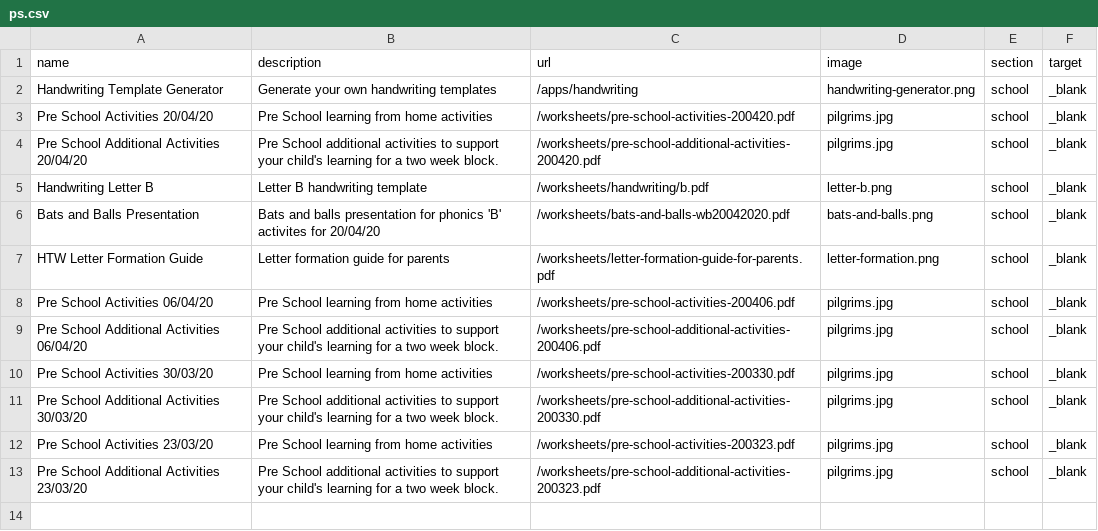
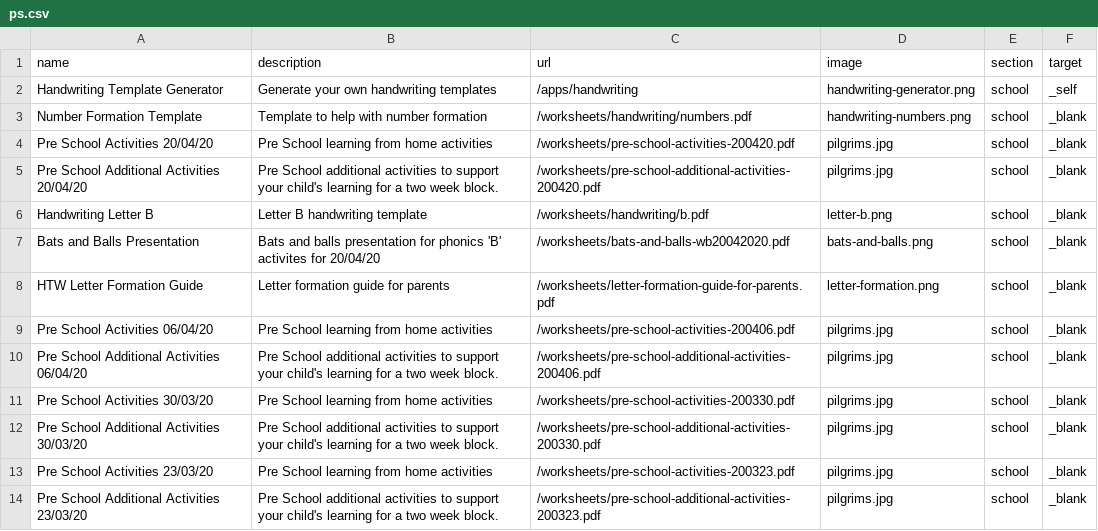
Before and after one commit to bgsparents/bgscalendar, a CSV file: _data/ps.csv, drawn as a sheet.

Commit message:
handwriting generator tweeks number formation template

```diff
--- a/_data/ps.csv
+++ b/_data/ps.csv
@@ -1,3 +1,4 @@
 name,description,url,image,section,target
-Handwriting Template Generator,Generate your own handwriting templates,/apps/handwriting,handwriting-generator.png,school,_blank
+Handwriting Template Generator,Generate your own handwriting templates,/apps/handwriting,handwriting-generator.png,school,_self
+Number Formation Template,Template to help with number formation,/worksheets/handwriting/numbers.pdf,handwriting-numbers.png,school,_blank
 Pre School Activities 20/04/20,Pre School learning from home activities,/worksheets/pre-school-activities-200420.pdf,pilgrims.jpg,school,_blank
```
Also changed, not shown: 4 other files.
